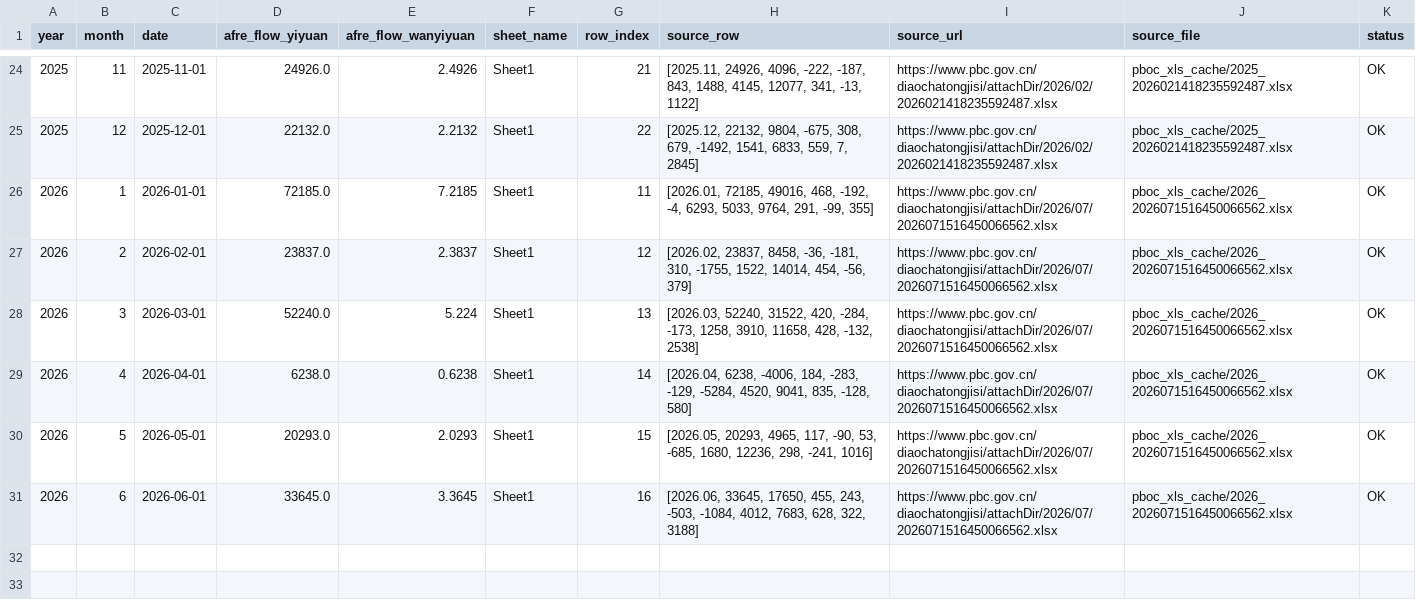
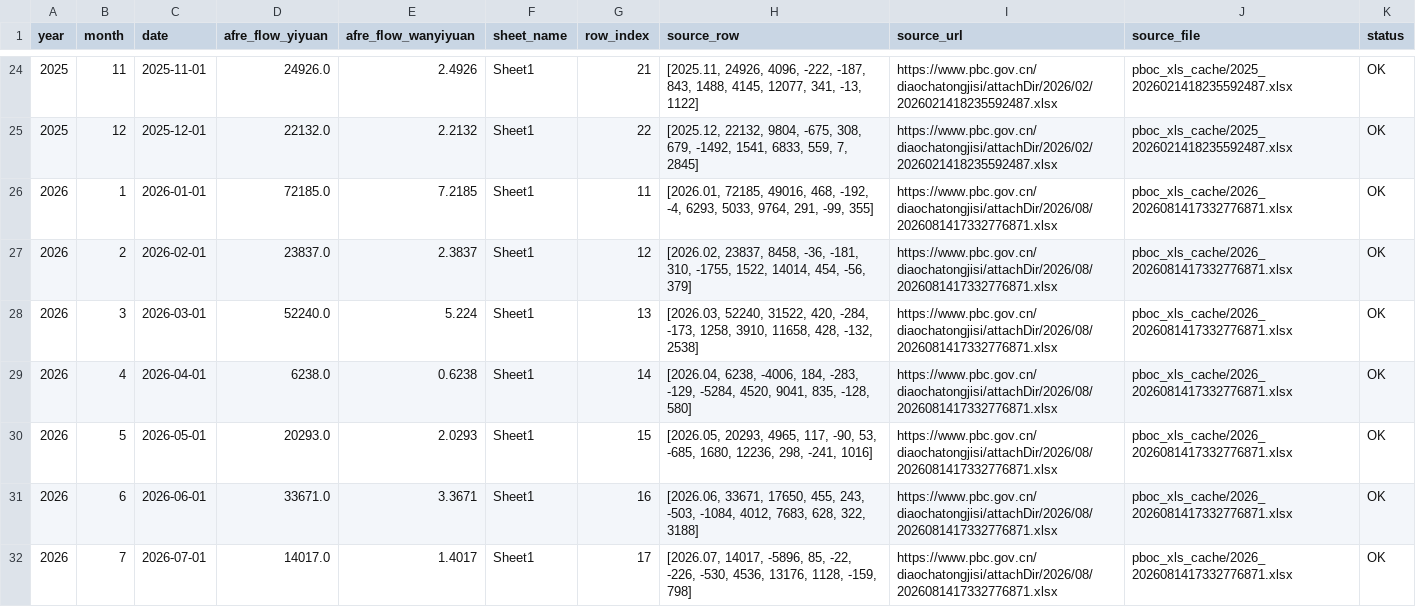
Before and after one commit to daoshihaideba/dposit_market_ratio, a CSV file: pboc_social_financing_flow.csv, drawn as a sheet; only a part is shown, gaps mark what is left out.

```diff
--- a/pboc_social_financing_flow.csv
+++ b/pboc_social_financing_flow.csv
@@ -25,7 +25,8 @@
 2025,12,2025-12-01,22132.0,2.2132,Sheet1,22,"[2025.12, 22132, 9804, -675, 308, 679, -1492, 1541, 6833, 559, 7, 2845]",https://www.pbc.gov.cn/diaochatongjisi/attachDir/2026/02/2026021418235592487.xlsx,pboc_xls_cache/2025_2026021418235592487.xlsx,OK
-2026,1,2026-01-01,72185.0,7.2185,Sheet1,11,"[2026.01, 72185, 49016, 468, -192, -4, 6293, 5033, 9764, 291, -99, 355]",https://www.pbc.gov.cn/diaochatongjisi/attachDir/2026/07/2026071516450066562.xlsx,pboc_xls_cache/2026_2026071516450066562.xlsx,OK
-2026,2,2026-02-01,23837.0,2.3837,Sheet1,12,"[2026.02, 23837, 8458, -36, -181, 310, -1755, 1522, 14014, 454, -56, 379]",https://www.pbc.gov.cn/diaochatongjisi/attachDir/2026/07/2026071516450066562.xlsx,pboc_xls_cache/2026_2026071516450066562.xlsx,OK
-2026,3,2026-03-01,52240.0,5.224,Sheet1,13,"[2026.03, 52240, 31522, 420, -284, -173, 1258, 3910, 11658, 428, -132, 2538]",https://www.pbc.gov.cn/diaochatongjisi/attachDir/2026/07/2026071516450066562.xlsx,pboc_xls_cache/2026_2026071516450066562.xlsx,OK
-2026,4,2026-04-01,6238.0,0.6238,Sheet1,14,"[2026.04, 6238, -4006, 184, -283, -129, -5284, 4520, 9041, 835, -128, 580]",https://www.pbc.gov.cn/diaochatongjisi/attachDir/2026/07/2026071516450066562.xlsx,pboc_xls_cache/2026_2026071516450066562.xlsx,OK
-2026,5,2026-05-01,20293.0,2.0293,Sheet1,15,"[2026.05, 20293, 4965, 117, -90, 53, -685, 1680, 12236, 298, -241, 1016]",https://www.pbc.gov.cn/diaochatongjisi/attachDir/2026/07/2026071516450066562.xlsx,pboc_xls_cache/2026_2026071516450066562.xlsx,OK
-2026,6,2026-06-01,33645.0,3.3645,Sheet1,16,"[2026.06, 33645, 17650, 455, 243, -503, -1084, 4012, 7683, 628, 322, 3188]",https://www.pbc.gov.cn/diaochatongjisi/attachDir/2026/07/2026071516450066562.xlsx,pboc_xls_cache/2026_2026071516450066562.xlsx,OK
+2026,1,2026-01-01,72185.0,7.2185,Sheet1,11,"[2026.01, 72185, 49016, 468, -192, -4, 6293, 5033, 9764, 291, -99, 355]",https://www.pbc.gov.cn/diaochatongjisi/attachDir/2026/08/2026081417332776871.xlsx,pboc_xls_cache/2026_2026081417332776871.xlsx,OK
+2026,2,2026-02-01,23837.0,2.3837,Sheet1,12,"[2026.02, 23837, 8458, -36, -181, 310, -1755, 1522, 14014, 454, -56, 379]",https://www.pbc.gov.cn/diaochatongjisi/attachDir/2026/08/2026081417332776871.xlsx,pboc_xls_cache/2026_2026081417332776871.xlsx,OK
+2026,3,2026-03-01,52240.0,5.224,Sheet1,13,"[2026.03, 52240, 31522, 420, -284, -173, 1258, 3910, 11658, 428, -132, 2538]",https://www.pbc.gov.cn/diaochatongjisi/attachDir/2026/08/2026081417332776871.xlsx,pboc_xls_cache/2026_2026081417332776871.xlsx,OK
+2026,4,2026-04-01,6238.0,0.6238,Sheet1,14,"[2026.04, 6238, -4006, 184, -283, -129, -5284, 4520, 9041, 835, -128, 580]",https://www.pbc.gov.cn/diaochatongjisi/attachDir/2026/08/2026081417332776871.xlsx,pboc_xls_cache/2026_2026081417332776871.xlsx,OK
+2026,5,2026-05-01,20293.0,2.0293,Sheet1,15,"[2026.05, 20293, 4965, 117, -90, 53, -685, 1680, 12236, 298, -241, 1016]",https://www.pbc.gov.cn/diaochatongjisi/attachDir/2026/08/2026081417332776871.xlsx,pboc_xls_cache/2026_2026081417332776871.xlsx,OK
+2026,6,2026-06-01,33671.0,3.3671,Sheet1,16,"[2026.06, 33671, 17650, 455, 243, -503, -1084, 4012, 7683, 628, 322, 3188]",https://www.pbc.gov.cn/diaochatongjisi/attachDir/2026/08/2026081417332776871.xlsx,pboc_xls_cache/2026_2026081417332776871.xlsx,OK
+2026,7,2026-07-01,14017.0,1.4017,Sheet1,17,"[2026.07, 14017, -5896, 85, -22, -226, -530, 4536, 13176, 1128, -159, 798]",https://www.pbc.gov.cn/diaochatongjisi/attachDir/2026/08/2026081417332776871.xlsx,pboc_xls_cache/2026_2026081417332776871.xlsx,OK
```
Also changed, not shown: a_share_month_end_total_mv.csv, deposit_market_ratio.csv, 7 other files.
